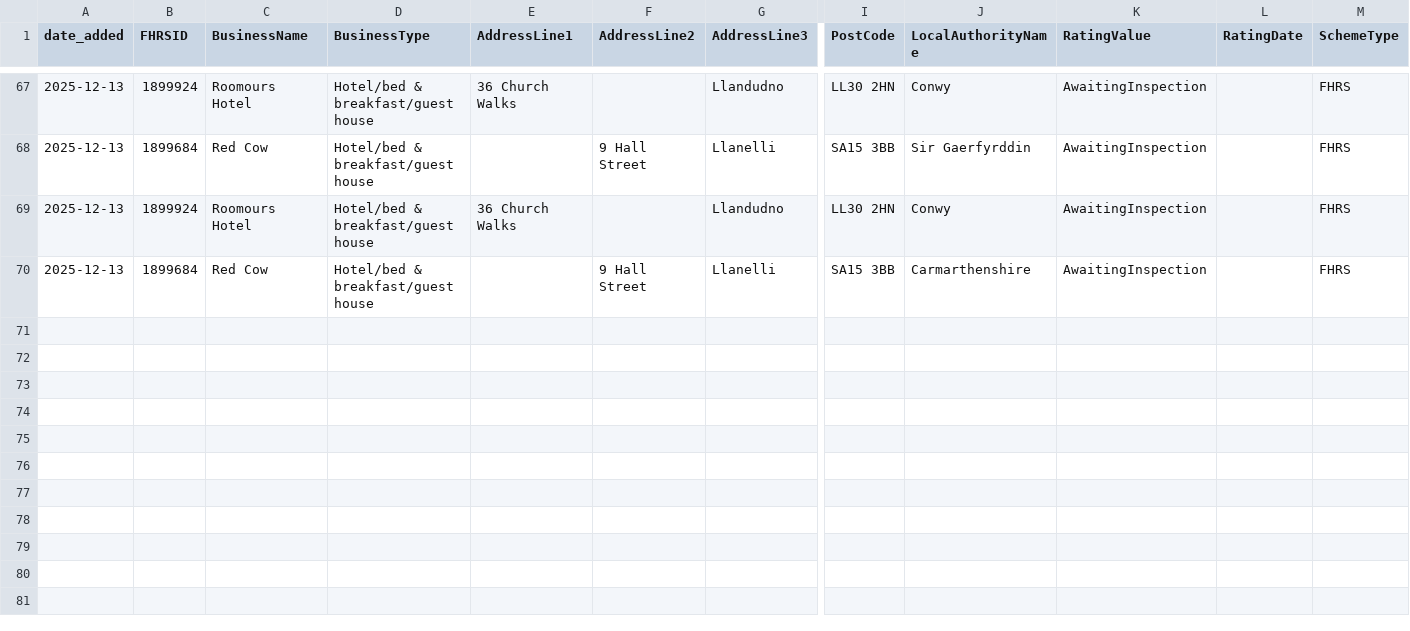
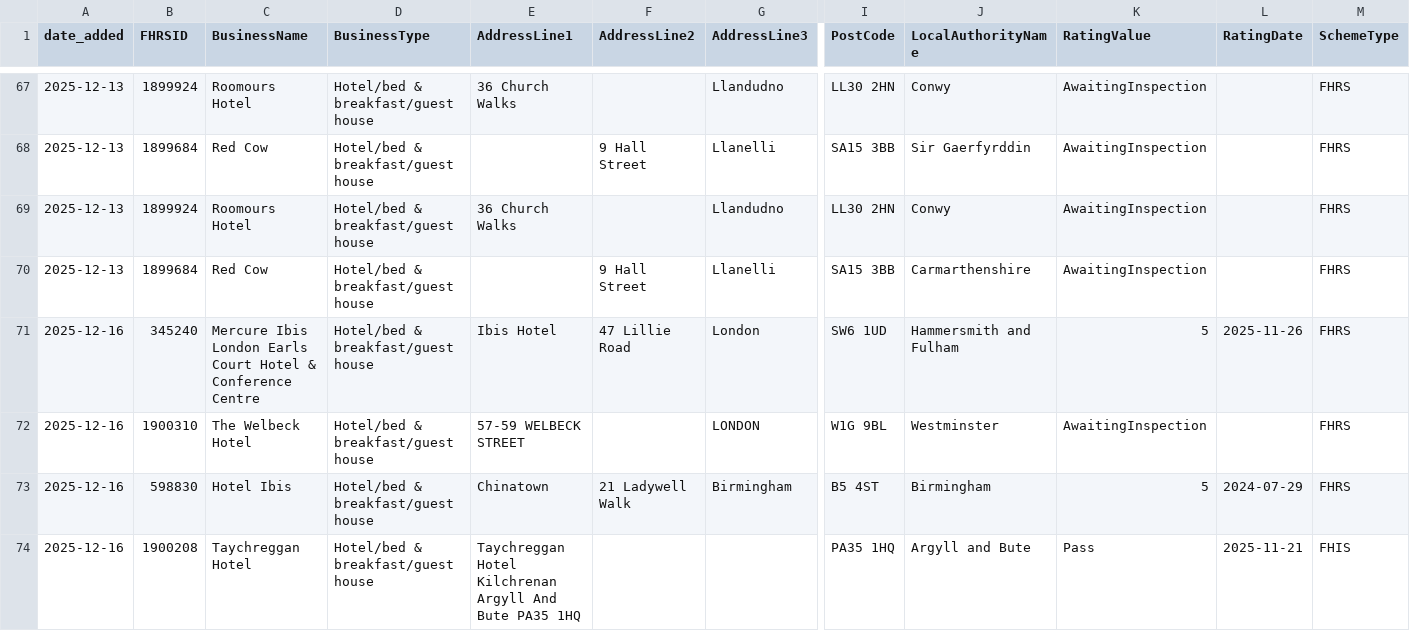
Before and after one commit to AP-Dev-Tools/independent-food-business-pulse, a CSV file: data/cumulative/HOTEL/2025-12.csv, drawn as a sheet; only a part is shown, gaps mark what is left out; rows hold the shown columns only; the diff names each change by its address in the sheet, - before the commit and + after, or states it on an @@ line.

```diff
--- a/data/cumulative/HOTEL/2025-12.csv
+++ b/data/cumulative/HOTEL/2025-12.csv
+row 71: 2025-12-16 | 345240 | Mercure Ibis London Earls Court Hotel & Conference Centre | Hotel/bed & breakfast/guest house | Ibis Hotel | 47 Lillie Road | London | SW6 1UD | Hammersmith and Fulham | 5 | 2025-11-26 | FHRS
+row 72: 2025-12-16 | 1900310 | The Welbeck Hotel | Hotel/bed & breakfast/guest house | 57-59 WELBECK STREET |  | LONDON | W1G 9BL | Westminster | AwaitingInspection |  | FHRS
+row 73: 2025-12-16 | 598830 | Hotel Ibis | Hotel/bed & breakfast/guest house | Chinatown | 21 Ladywell Walk | Birmingham | B5 4ST | Birmingham | 5 | 2024-07-29 | FHRS
+row 74: 2025-12-16 | 1900208 | Taychreggan Hotel | Hotel/bed & breakfast/guest house | Taychreggan Hotel Kilchrenan Argyll And Bute PA35 1HQ |  |  | PA35 1HQ | Argyll and Bute | Pass | 2025-11-21 | FHIS
```
Also changed, not shown: data/cumulative/MOBILE/2025-12.csv, data/cumulative/PUB_BAR/2025-12.csv, 11 other files.
